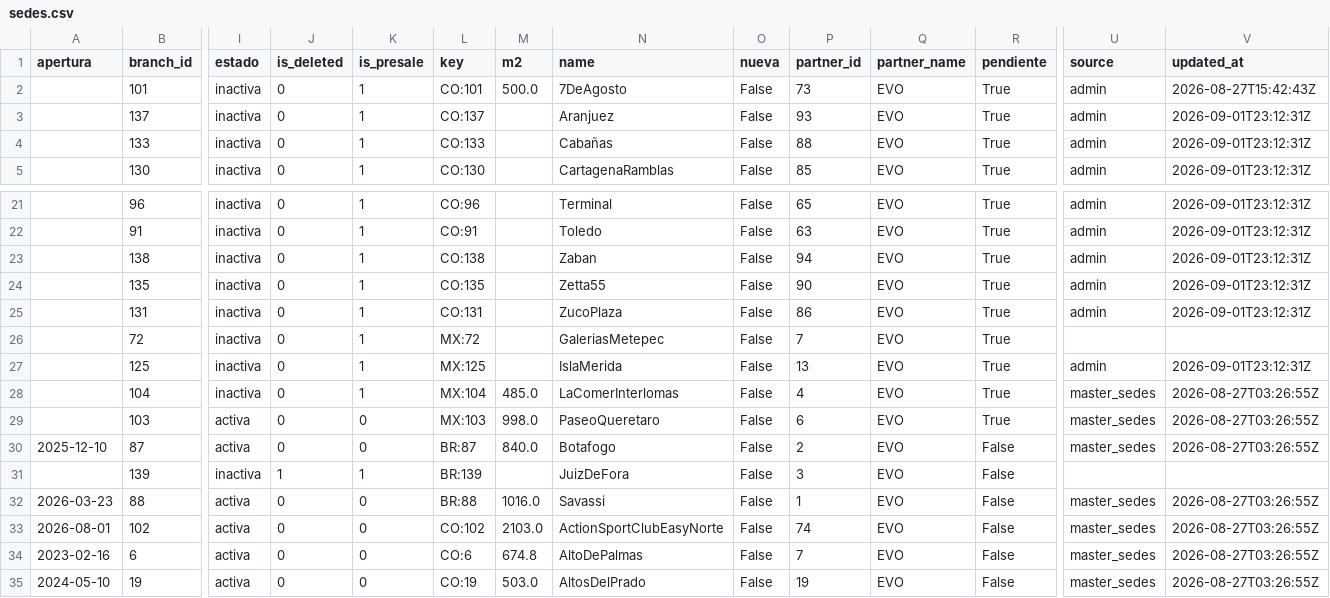
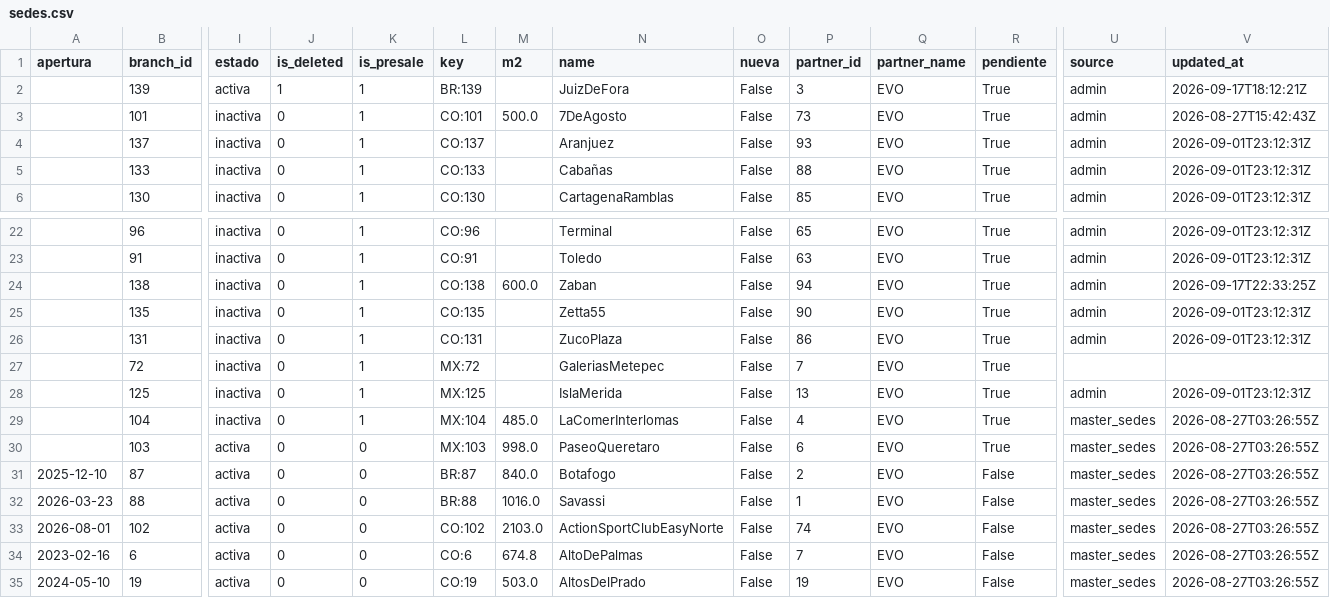
Before and after one commit to actionblackrep/dashboards, a CSV file: data/sedes.csv, drawn as a sheet; only a part is shown, gaps mark what is left out; removed rows and columns are numbered as before the commit, all else as after; rows hold the shown columns only; the diff names each change by its address in the sheet, - before the commit and + after, or states it on an @@ line.

```diff
--- a/data/sedes.csv
+++ b/data/sedes.csv
+row 2:  | 139 | activa | 1 | 1 | BR:139 |  | JuizDeFora | False | 3 | EVO | True | admin | 2026-09-17T18:12:21Z
-M24 (m2): (empty)
+M24 (m2): 600.0
-V24 (updated_at): 2026-09-01T23:12:31Z
+V24 (updated_at): 2026-09-17T22:33:25Z
-row 31:  | 139 | inactiva | 1 | 1 | BR:139 |  | JuizDeFora | False | 3 | EVO | False
```
Also changed, not shown: data/filtered_data_br.csv, 2 other files.
